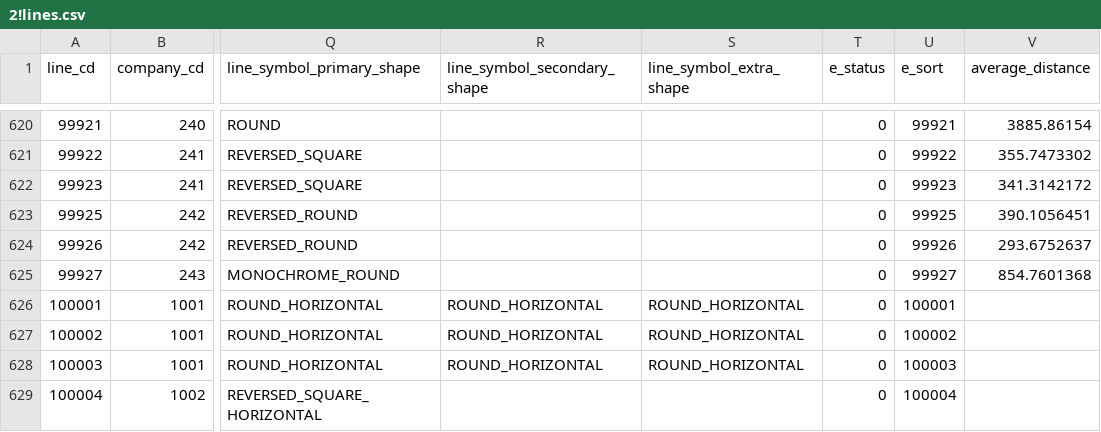
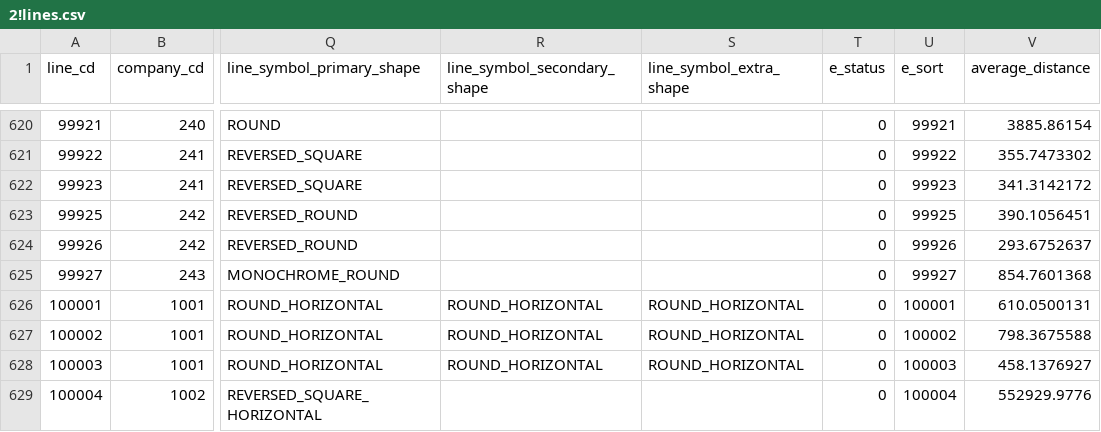
Before and after one commit to TinyKitten/StationAPIElixir, a CSV file: data/2!lines.csv, drawn as a sheet; only a part is shown, gaps mark what is left out; the diff names each change by its address in the sheet, - before the commit and + after, or states it on an @@ line.

Commit message:
BTS平均駅間距離追加

```diff
--- a/data/2!lines.csv
+++ b/data/2!lines.csv
-V626 (average_distance): (empty)
+V626 (average_distance): 610.0500131
-V627 (average_distance): (empty)
+V627 (average_distance): 798.3675588
-V628 (average_distance): (empty)
+V628 (average_distance): 458.1376927
-V629 (average_distance): (empty)
+V629 (average_distance): 552929.9776
```
